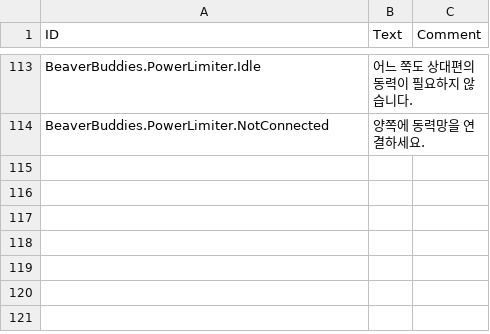
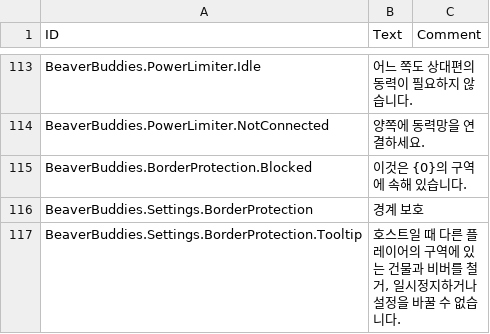
Before and after one commit to FezVrasta/BeaverBuddies-CoOp-PvP-Edition, a CSV file: BeaverBuddies/Localizations/koKR_BeaverBuddie.csv, drawn as a sheet; only a part is shown, gaps mark what is left out; the diff names each change by its address in the sheet, - before the commit and + after, or states it on an @@ line.

```diff
--- a/BeaverBuddies/Localizations/koKR_BeaverBuddie.csv
+++ b/BeaverBuddies/Localizations/koKR_BeaverBuddie.csv
+row 115: BeaverBuddies.BorderProtection.Blocked | 이것은 {0}의 구역에 속해 있습니다.
+row 116: BeaverBuddies.Settings.BorderProtection | 경계 보호
+row 117: BeaverBuddies.Settings.BorderProtection.Tooltip | 호스트일 때 다른 플레이어의 구역에 있는 건물과 비버를 철거, 일시정지하거나 설정을 바꿀 수 없습니다.
```
Also changed, not shown: BeaverBuddies/Localizations/jaJP_BeaverBuddie.csv, BeaverBuddies/Localizations/ptBR_BeaverBuddie.csv, 21 other files.
